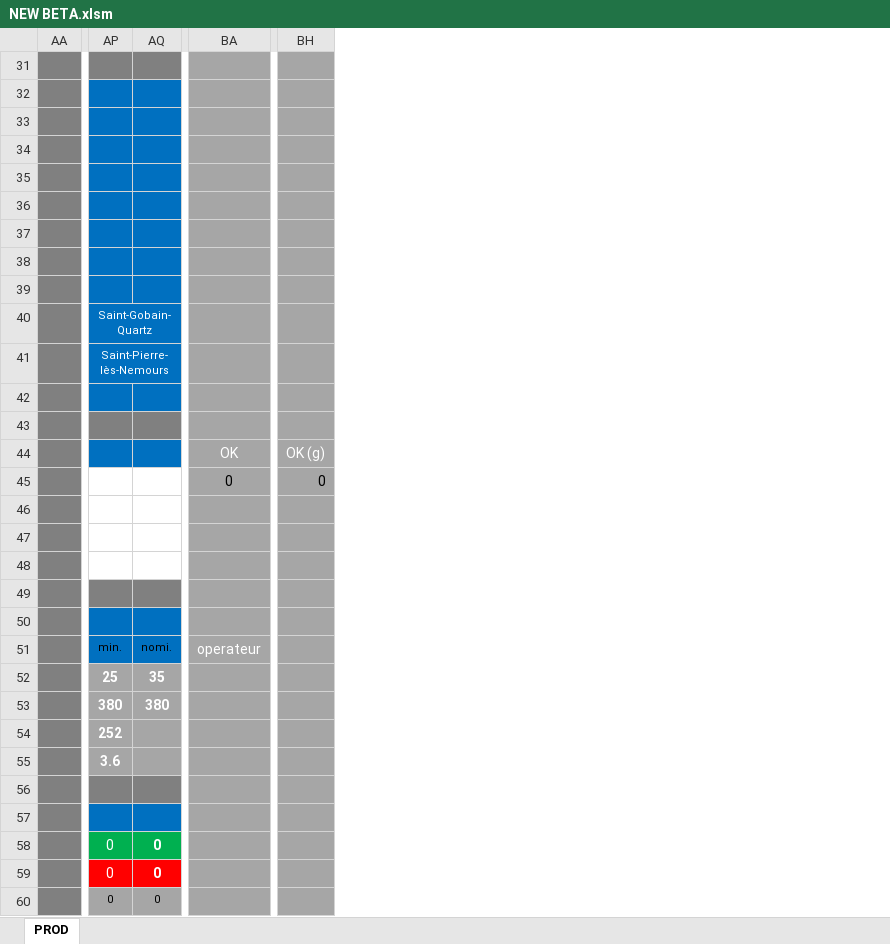
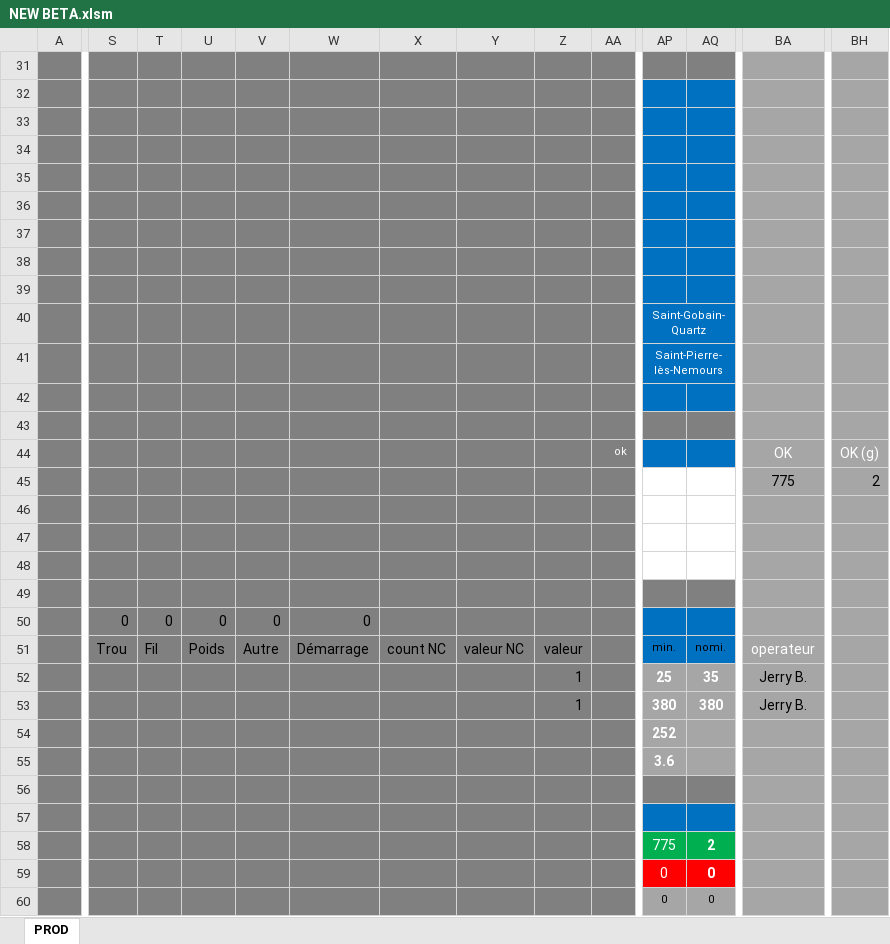
Before and after one commit to NicoWithManyO/sgq, an Excel workbook: NEW BETA.xlsm, sheet PROD, drawn as a sheet; only a part is shown, gaps mark what is left out; values as stored, in another font and other column widths than the file's, no borders; charts and pictures and conditional formats not drawn; removed rows and columns are numbered as before the commit, all else as after; rows hold the shown columns only; the diff covers the shown part only; the diff names each change by its address in the sheet, - before the commit and + after, or states it on an @@ line.

```diff
--- a/NEW BETA.xlsm (sheet PROD)
+++ b/NEW BETA.xlsm (sheet PROD)
@@ column S unhidden, rows 50-51: 0 | Trou @@
@@ column T unhidden, rows 50-51: 0 | Fil @@
@@ column U unhidden, rows 50-51: 0 | Poids @@
@@ column V unhidden, rows 50-51: 0 | Autre @@
@@ column W unhidden, rows 50-51: 0 | Démarrage @@
@@ column X unhidden, row 51: count NC @@
@@ column Y unhidden, row 51: valeur NC @@
@@ column Z unhidden, row 51: valeur @@
+column AA, row 44: ok
-BA45: 0
+BA45: 775
-BH45: 0
+BH45: 2
-row 52:  | 25 | 35
-row 53:  | 380 | 380
+row 52:  |  |  |  |  |  |  |  | 1 |  | 25 | 35 | Jerry B.
+row 53:  |  |  |  |  |  |  |  | 1 |  | 380 | 380 | Jerry B.
-AP58: 0
+AP58: 775
-AQ58: 0
+AQ58: 2
```
Also changed, not shown: 17 added columns and 1 edited cell elsewhere in this sheet, formulas that keep their value.
